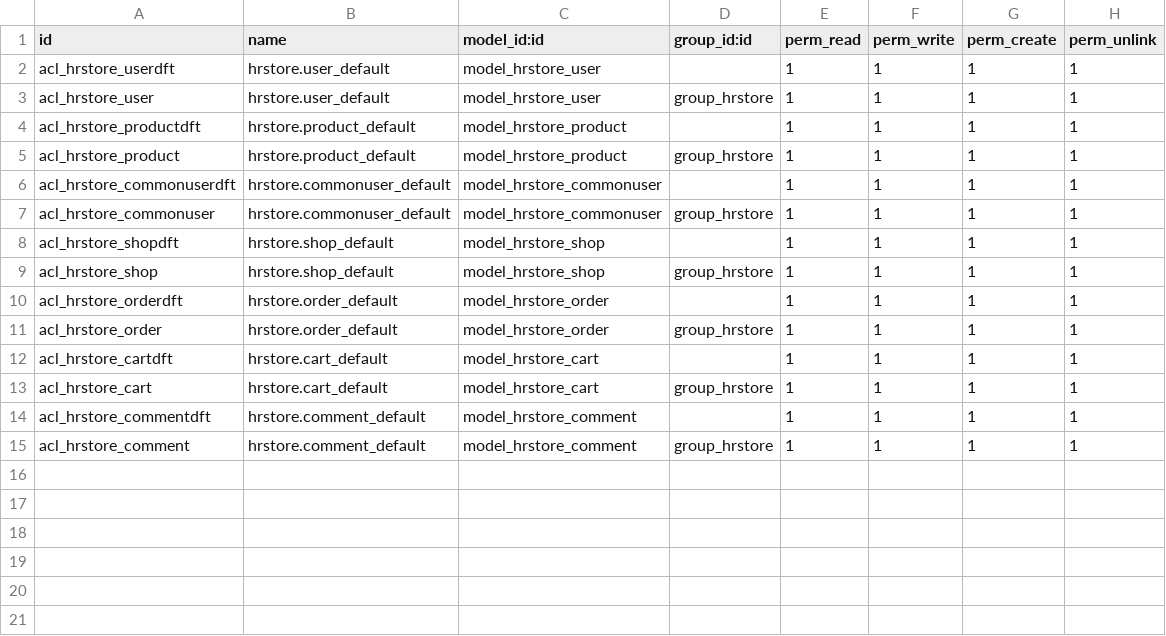
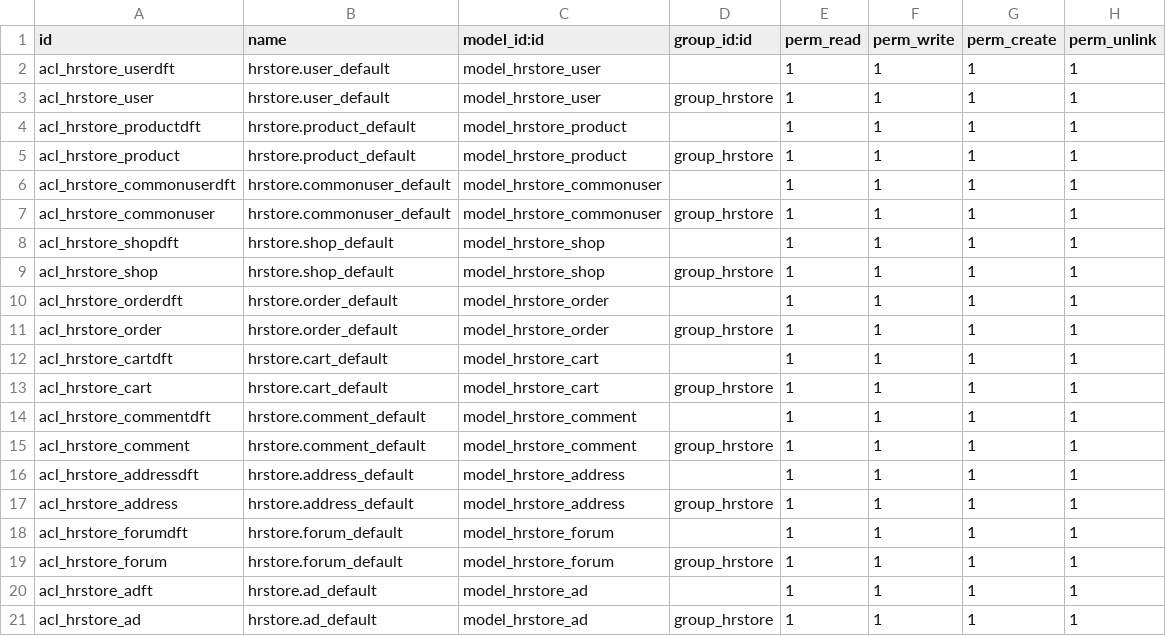
Before and after one commit to SongminghuiTeam/HRStore, a CSV file: HRStore/security/ir.model.access.csv, drawn as a sheet.

```diff
--- a/HRStore/security/ir.model.access.csv
+++ b/HRStore/security/ir.model.access.csv
@@ -15 +15,7 @@ acl_hrstore_commentdft,hrstore.comment_default,model_hrstore_comment,,1,1,1,1
 acl_hrstore_comment,hrstore.comment_default,model_hrstore_comment,group_hrstore,1,1,1,1
+acl_hrstore_addressdft,hrstore.address_default,model_hrstore_address,,1,1,1,1
+acl_hrstore_address,hrstore.address_default,model_hrstore_address,group_hrstore,1,1,1,1
+acl_hrstore_forumdft,hrstore.forum_default,model_hrstore_forum,,1,1,1,1
+acl_hrstore_forum,hrstore.forum_default,model_hrstore_forum,group_hrstore,1,1,1,1
+acl_hrstore_adft,hrstore.ad_default,model_hrstore_ad,,1,1,1,1
+acl_hrstore_ad,hrstore.ad_default,model_hrstore_ad,group_hrstore,1,1,1,1
```
Also changed, not shown: 26 other files.
